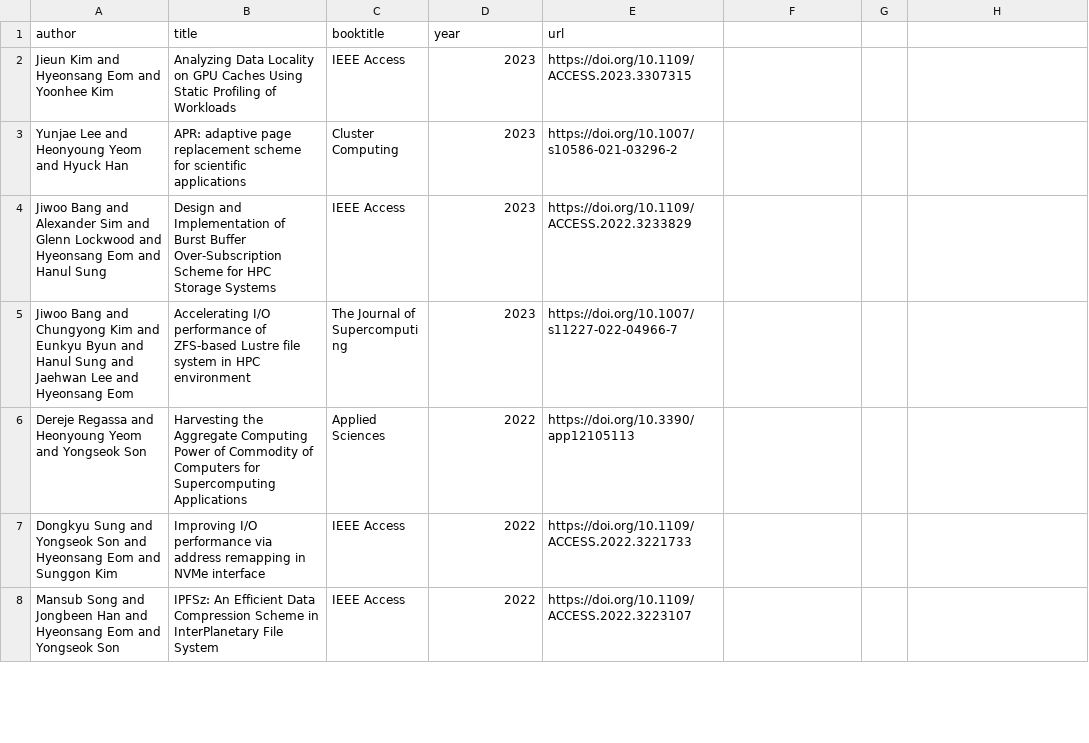
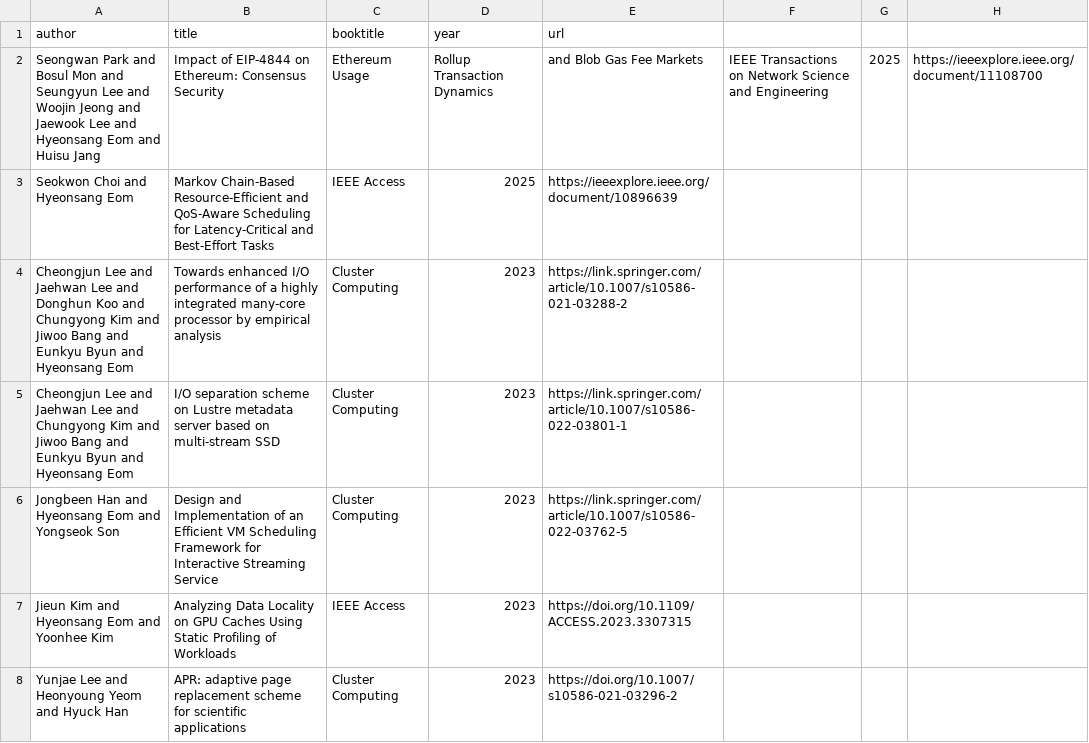
Before and after one commit to snu-dcslab/publications, a CSV file: international_journals.csv, drawn as a sheet; only a part is shown; the shorter side is filled out with more unchanged rows; the diff names each change by its address in the sheet, - before the commit and + after, or states it on an @@ line.

Commit message:
Update international journal publications (2023–2025)
Added new journal entries and updated existing ones in the international_journals.csv file.

```diff
--- a/international_journals.csv
+++ b/international_journals.csv
+row 2: Seongwan Park and Bosul Mon and Seungyun Lee and Woojin Jeong and Jaewook Lee and Hyeonsang Eom and Huisu Jang | Impact of EIP-4844 on Ethereum: Consensus Security | Ethereum Usage | Rollup Transaction Dynamics | and Blob Gas Fee Markets | IEEE Transactions on Network Science and Engineering | 2025 | https://ieeexplore.ieee.org/document/11108700
+row 3: Seokwon Choi and Hyeonsang Eom | Markov Chain-Based Resource-Efficient and QoS-Aware Scheduling for Latency-Critical and Best-Effort Tasks | IEEE Access | 2025 | https://ieeexplore.ieee.org/document/10896639
+row 4: Cheongjun Lee and Jaehwan Lee and Donghun Koo and Chungyong Kim and Jiwoo Bang and Eunkyu Byun and Hyeonsang Eom | Towards enhanced I/O performance of a highly integrated many-core processor by empirical analysis | Cluster Computing | 2023 | https://link.springer.com/article/10.1007/s10586-021-03288-2
+row 5: Cheongjun Lee and Jaehwan Lee and Chungyong Kim and Jiwoo Bang and Eunkyu Byun and Hyeonsang Eom | I/O separation scheme on Lustre metadata server based on multi-stream SSD | Cluster Computing | 2023 | https://link.springer.com/article/10.1007/s10586-022-03801-1
+row 6: Jongbeen Han and Hyeonsang Eom and Yongseok Son | Design and Implementation of an Efficient VM Scheduling Framework for Interactive Streaming Service | Cluster Computing | 2023 | https://link.springer.com/article/10.1007/s10586-022-03762-5
```
